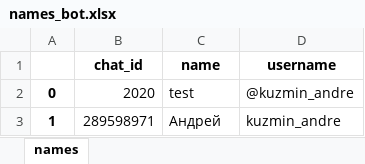
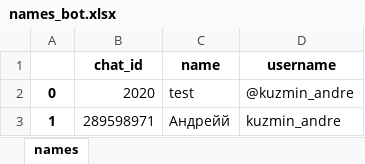
Before and after one commit to andre-kuzmin/chatbot-telegram, an Excel workbook: names_bot.xlsx, sheet names, drawn as a sheet; values as stored, in another font and other column widths than the file's, no borders; the diff names each change by its address in the sheet, - before the commit and + after, or states it on an @@ line.

```diff
--- a/names_bot.xlsx (sheet names)
+++ b/names_bot.xlsx (sheet names)
-C3 (name): Андрей
+C3 (name): Андрейй
```
Also changed, not shown: 2 other files.
